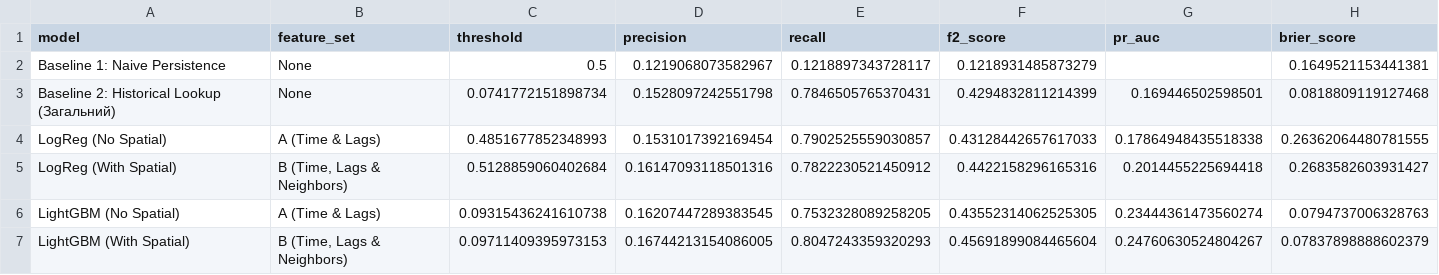
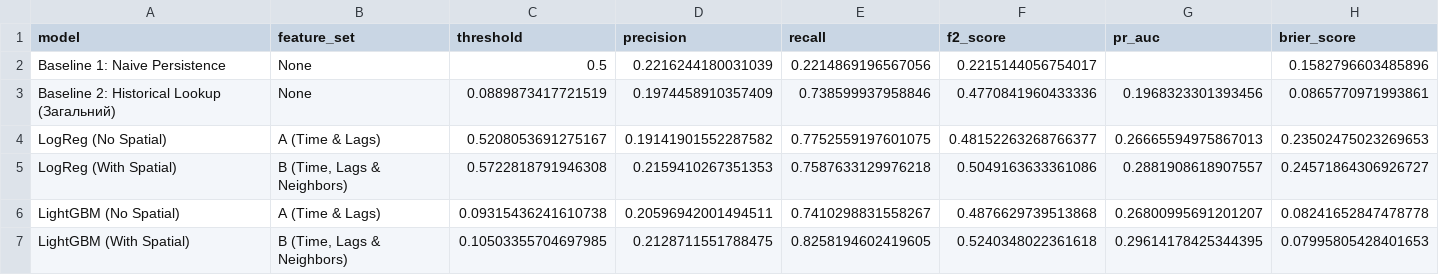
Before and after one commit to Yaroo-a/ukrainian-air-raid-sirens-analysis, a CSV file: reports/ml_validation_benchmark.csv, drawn as a sheet.

```diff
--- a/reports/ml_validation_benchmark.csv
+++ b/reports/ml_validation_benchmark.csv
@@ -1,7 +1,7 @@
 model,feature_set,threshold,precision,recall,f2_score,pr_auc,brier_score
-Baseline 1: Naive Persistence,None,0.5,0.1219068073582967,0.1218897343728117,0.1218931485873279,,0.1649521153441381
-Baseline 2: Historical Lookup (Загальний),None,0.0741772151898734,0.1528097242551798,0.7846505765370431,0.4294832811214399,0.169446502598501,0.0818809119127468
-LogReg (No Spatial),A (Time & Lags),0.4851677852348993,0.1531017392169454,0.7902525559030857,0.43128442657617033,0.17864948435518338,0.26362064480781555
-LogReg (With Spatial),"B (Time, Lags & Neighbors)",0.5128859060402684,0.16147093118501316,0.7822230521450912,0.4422158296165316,0.2014455225694418,0.2683582603931427
-LightGBM (No Spatial),A (Time & Lags),0.09315436241610738,0.16207447289383545,0.7532328089258205,0.43552314062525305,0.23444361473560274,0.0794737006328763
-LightGBM (With Spatial),"B (Time, Lags & Neighbors)",0.09711409395973153,0.16744213154086005,0.8047243359320293,0.45691899084465604,0.24760630524804267,0.07837898888602379
+Baseline 1: Naive Persistence,None,0.5,0.2216244180031039,0.2214869196567056,0.2215144056754017,,0.1582796603485896
+Baseline 2: Historical Lookup (Загальний),None,0.0889873417721519,0.1974458910357409,0.738599937958846,0.4770841960433336,0.1968323301393456,0.0865770971993861
+LogReg (No Spatial),A (Time & Lags),0.5208053691275167,0.19141901552287582,0.7752559197601075,0.48152263268766377,0.26665594975867013,0.23502475023269653
+LogReg (With Spatial),"B (Time, Lags & Neighbors)",0.5722818791946308,0.2159410267351353,0.7587633129976218,0.5049163633361086,0.2881908618907557,0.24571864306926727
+LightGBM (No Spatial),A (Time & Lags),0.09315436241610738,0.20596942001494511,0.7410298831558267,0.4876629739513868,0.26800995691201207,0.08241652847478778
+LightGBM (With Spatial),"B (Time, Lags & Neighbors)",0.10503355704697985,0.2128711551788475,0.8258194602419605,0.5240348022361618,0.29614178425344395,0.07995805428401653
```
Also changed, not shown: reports/baselines_benchmark.csv, reports/feature_importance_lightgbm.csv, 21 other files.
